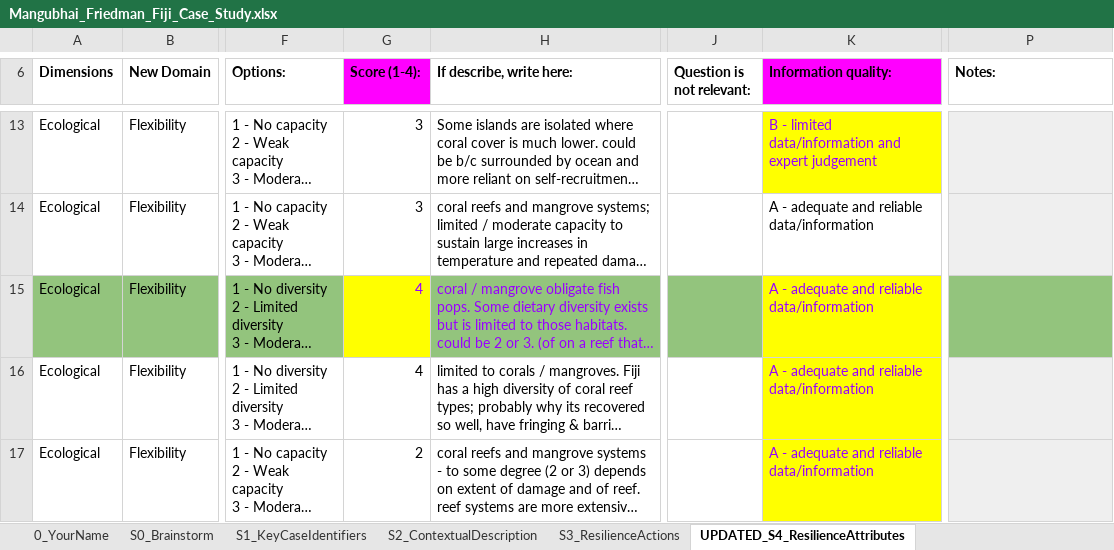
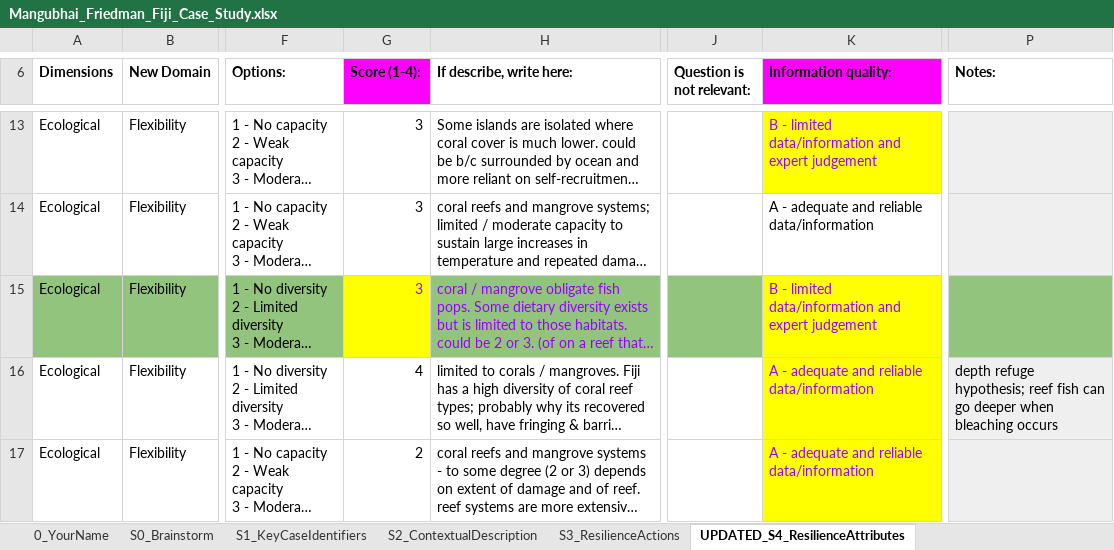
Before and after one commit to Science-for-Nature-and-People/climate-resilient-fisheries, an Excel workbook: case_study_analysis/make_clean_data/raw/Mangubhai_Friedman_Fiji_Case_Study.xlsx, sheet UPDATED_S4_ResilienceAttributes, drawn as a sheet; only a part is shown, gaps mark what is left out; long unchanged cells end in …; values as stored, in another font and other column widths than the file's, no borders; charts and pictures and conditional formats not drawn; the diff covers the shown part only; the diff names each change by its address in the sheet, - before the commit and + after, or states it on an @@ line.

```diff
--- a/case_study_analysis/make_clean_data/raw/Mangubhai_Friedman_Fiji_Case_Study.xlsx (sheet UPDATED_S4_ResilienceAttributes)
+++ b/case_study_analysis/make_clean_data/raw/Mangubhai_Friedman_Fiji_Case_Study.xlsx (sheet UPDATED_S4_ResilienceAttributes)
-G15 (Score (1-4):): 4
+G15 (Score (1-4):): 3
-K15 (Information quality:): A - adequate and reliable data/information
+K15 (Information quality:): B - limited data/information and expert judgement
-P16 (Notes:): (empty)
+P16 (Notes:): depth refuge hypothesis; reef fish can go deeper when bleaching occurs
```
Also changed, not shown: 7 edited cells elsewhere in this sheet, case_study_analysis/make_clean_data/raw/Case Study Bering Sea.xlsx, case_study_analysis/make_clean_data/raw/Lau_PNG_Madang_Reef_Case Study Template.xlsx, 18 other files.
